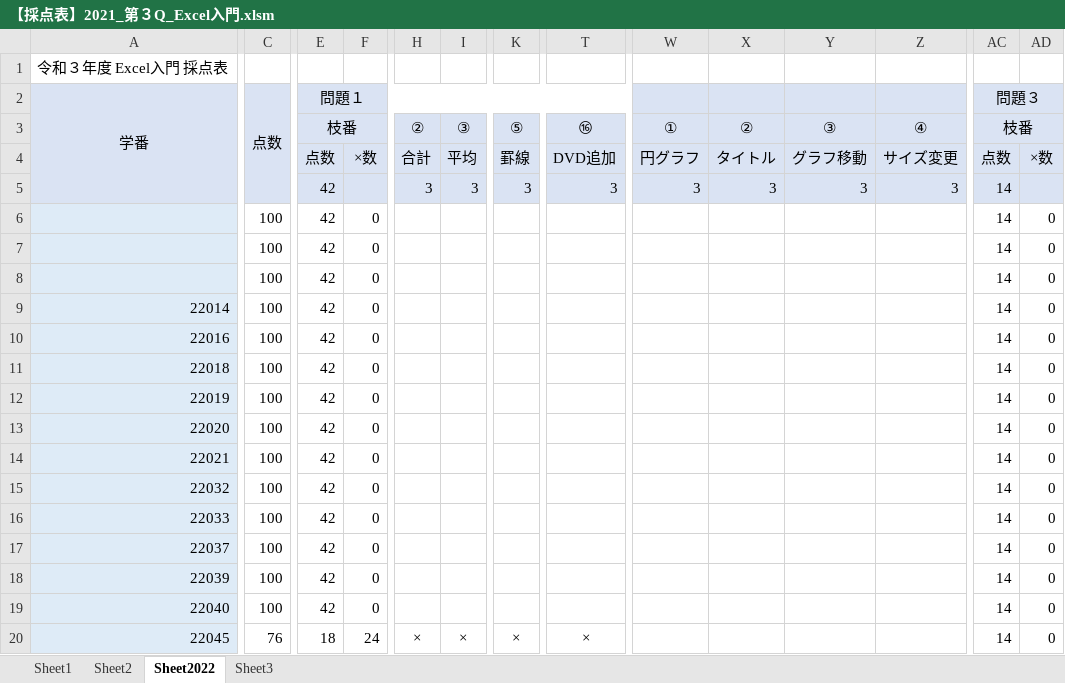
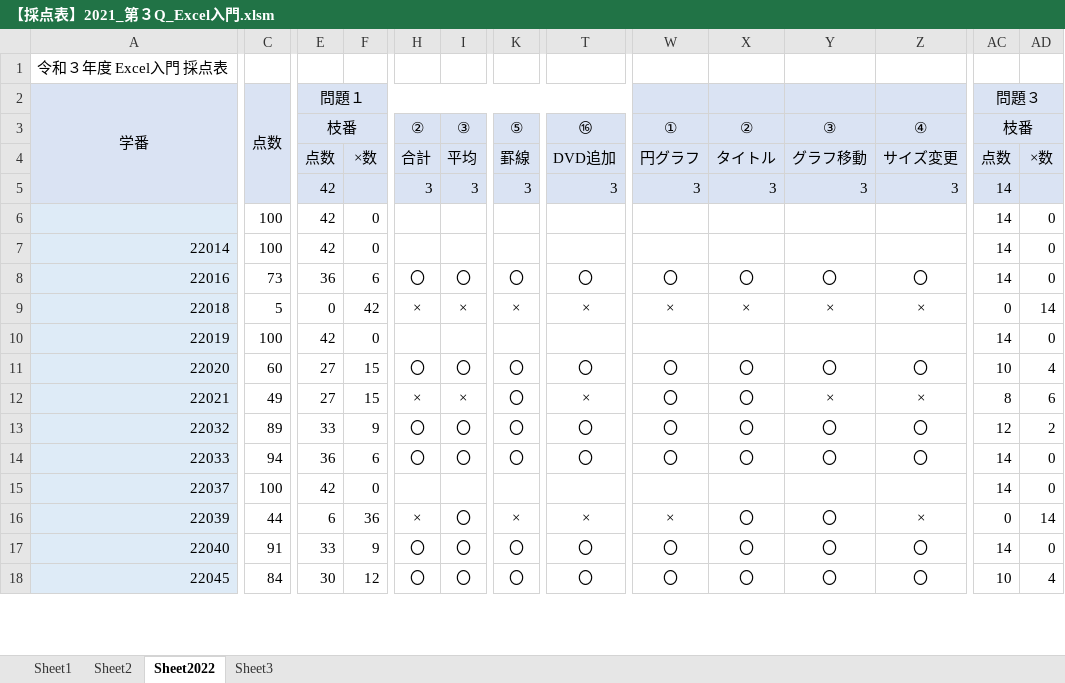
Before and after one commit to yuedackg/ExcelSpreadsheet2022, an Excel workbook: 【採点表】2021_第３Q_Excel入門.xlsm, sheet Sheet2022, drawn as a sheet; only a part is shown, gaps mark what is left out; values as stored, in another font and other column widths than the file's, no borders; removed rows and columns are numbered as before the commit, all else as after; rows hold the shown columns only; the diff covers the shown part only; the diff names each change by its address in the sheet, - before the commit and + after, or states it on an @@ line.

```diff
--- a/【採点表】2021_第３Q_Excel入門.xlsm (sheet Sheet2022)
+++ b/【採点表】2021_第３Q_Excel入門.xlsm (sheet Sheet2022)
-row 7:  | 100 | 42 | 0 |  |  |  |  |  |  |  |  | 14 | 0
-row 8:  | 100 | 42 | 0 |  |  |  |  |  |  |  |  | 14 | 0
-row 10: 22016 | 100 | 42 | 0 |  |  |  |  |  |  |  |  | 14 | 0
-row 11: 22018 | 100 | 42 | 0 |  |  |  |  |  |  |  |  | 14 | 0
+row 8: 22016 | 73 | 36 | 6 | 〇 | 〇 | 〇 | 〇 | 〇 | 〇 | 〇 | 〇 | 14 | 0
+row 9: 22018 | 5 | 0 | 42 | × | × | × | × | × | × | × | × | 0 | 14
-row 13: 22020 | 100 | 42 | 0 |  |  |  |  |  |  |  |  | 14 | 0
-row 14: 22021 | 100 | 42 | 0 |  |  |  |  |  |  |  |  | 14 | 0
-row 15: 22032 | 100 | 42 | 0 |  |  |  |  |  |  |  |  | 14 | 0
-row 16: 22033 | 100 | 42 | 0 |  |  |  |  |  |  |  |  | 14 | 0
+row 11: 22020 | 60 | 27 | 15 | 〇 | 〇 | 〇 | 〇 | 〇 | 〇 | 〇 | 〇 | 10 | 4
+row 12: 22021 | 49 | 27 | 15 | × | × | 〇 | × | 〇 | 〇 | × | × | 8 | 6
+row 13: 22032 | 89 | 33 | 9 | 〇 | 〇 | 〇 | 〇 | 〇 | 〇 | 〇 | 〇 | 12 | 2
+row 14: 22033 | 94 | 36 | 6 | 〇 | 〇 | 〇 | 〇 | 〇 | 〇 | 〇 | 〇 | 14 | 0
-row 18: 22039 | 100 | 42 | 0 |  |  |  |  |  |  |  |  | 14 | 0
-row 19: 22040 | 100 | 42 | 0 |  |  |  |  |  |  |  |  | 14 | 0
+row 16: 22039 | 44 | 6 | 36 | × | 〇 | × | × | × | 〇 | 〇 | × | 0 | 14
+row 17: 22040 | 91 | 33 | 9 | 〇 | 〇 | 〇 | 〇 | 〇 | 〇 | 〇 | 〇 | 14 | 0
-C18: 76
+C18: 84
-E18: 18
+E18: 30
-F18: 24
+F18: 12
-H18: ×
+H18: 〇
-I18: ×
+I18: 〇
-K18: ×
+K18: 〇
-T18: ×
+T18: 〇
-W18: (empty)
+W18: 〇
-X18: (empty)
+X18: 〇
-Y18: (empty)
+Y18: 〇
-Z18: (empty)
+Z18: 〇
-AC18: 14
+AC18: 10
-AD18: 0
+AD18: 4
```
Also changed, not shown: 23 added rows, 23 removed rows and 53 edited cells elsewhere in this sheet, sheet Sheet2, formulas that keep their value, 小野先生からの提供分/令和3年度 第3Q_Excel入門 解答.xlsx.
